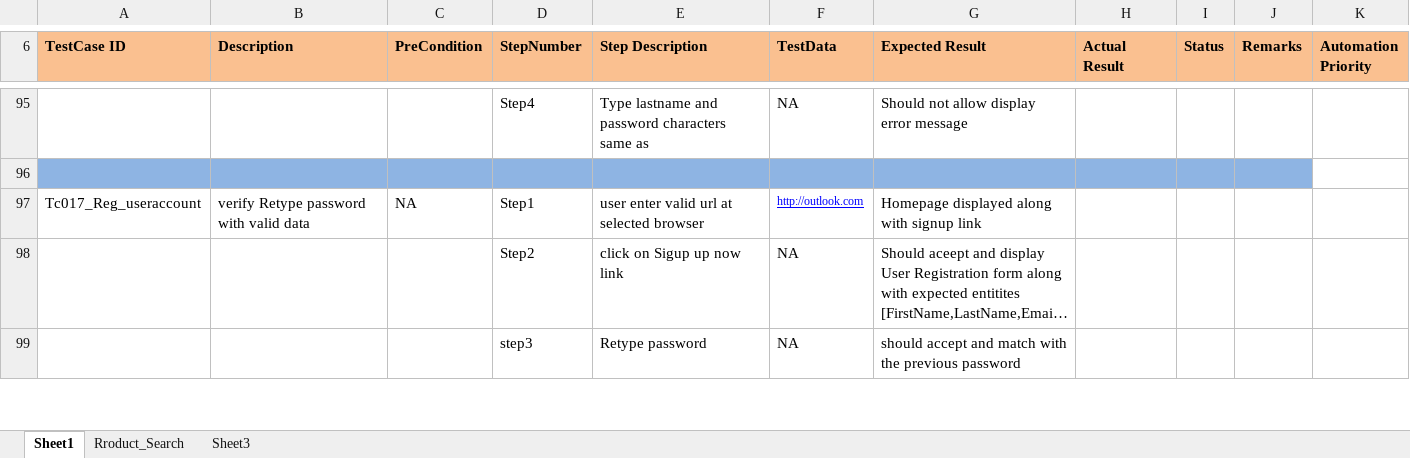
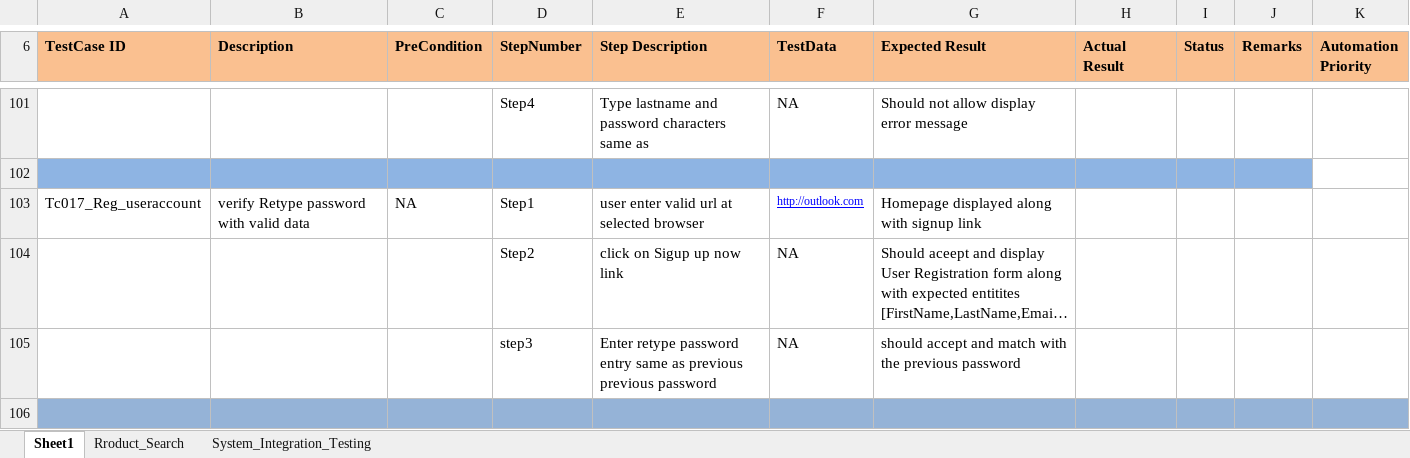
Before and after one commit to sunilreddyg/15th_Sep_2021_8AM, an Excel workbook: TestCases.xlsx, sheet Sheet1, drawn as a sheet; only a part is shown, gaps mark what is left out; long unchanged cells end in …; values as stored, in another font and other column widths than the file's, no borders; addresses are those after the commit; the diff covers the shown part only; the diff names each change by its address in the sheet, - before the commit and + after, or states it on an @@ line.

```diff
--- a/TestCases.xlsx (sheet Sheet1)
+++ b/TestCases.xlsx (sheet Sheet1)
-sheet tab: Sheet3
+sheet tab: System_Integration_Testing
-E105 (Step Description): Retype password
+E105 (Step Description): Enter retype password entry same as previous previous password
+row 106: (empty)
```
Also changed, not shown: 6 added rows, 1 removed row, 13 edited cells and cell formats elsewhere in this sheet, sheet System_Integration_Testing, 1 other file.
